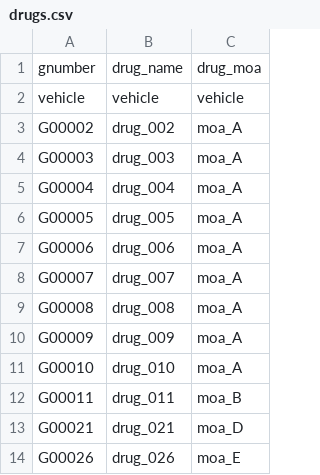
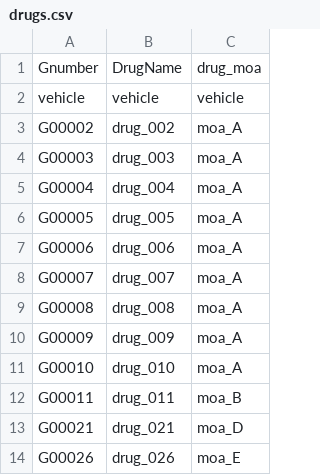
Before and after one commit to gdrplatform/gDRtestData, a CSV file: inst/annotation_data/drugs.csv, drawn as a sheet.

```diff
--- a/inst/annotation_data/drugs.csv
+++ b/inst/annotation_data/drugs.csv
@@ -1,2 +1,2 @@
-gnumber,drug_name,drug_moa
+Gnumber,DrugName,drug_moa
 vehicle,vehicle,vehicle
```
Also changed, not shown: inst/annotation_data/cell_lines.csv, 3 other files.
